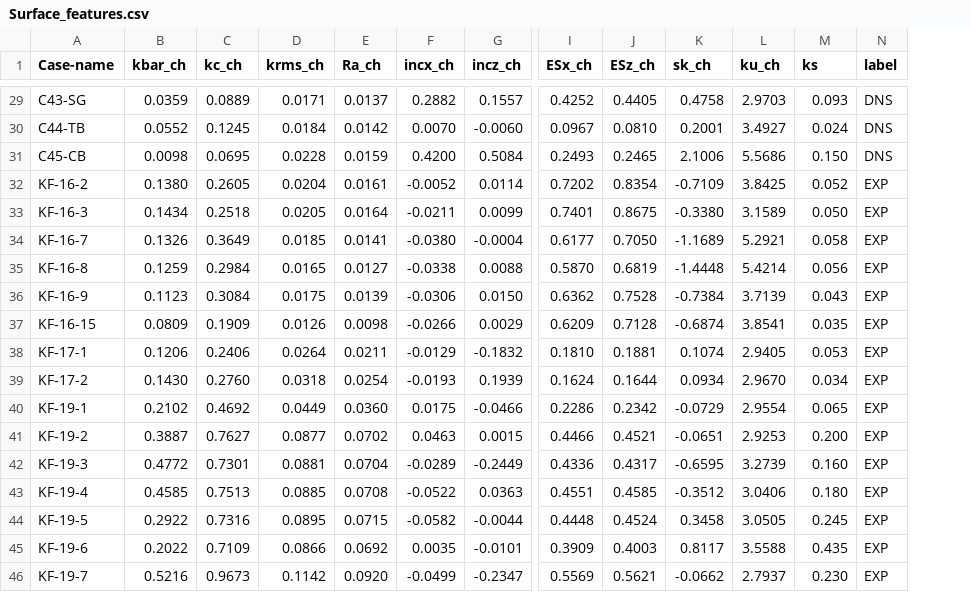
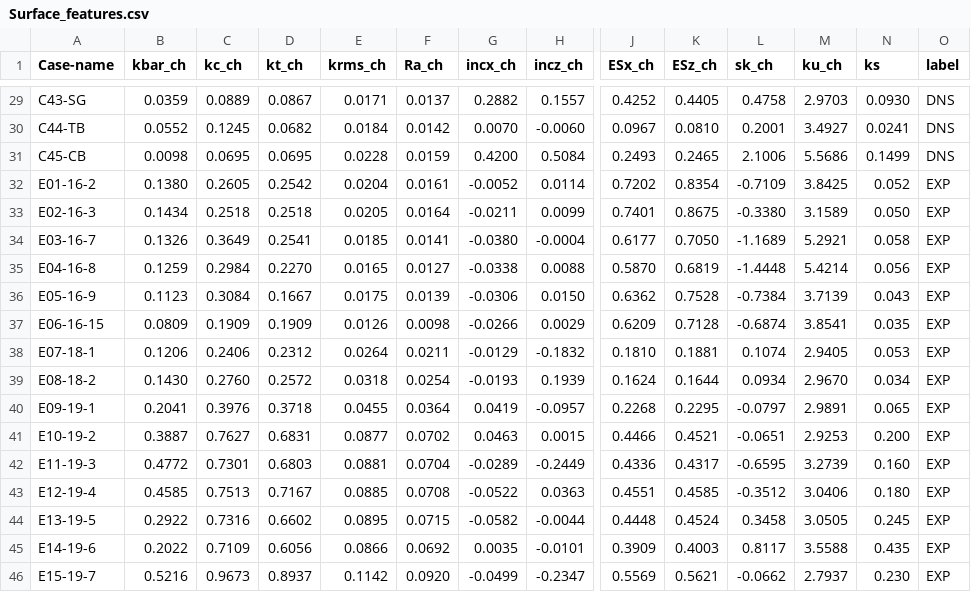
Before and after one commit to MostafaAghaei/Prediction-of-the-roughness-equivalent-sandgrain-height, a CSV file: 2/Surface_features.csv, drawn as a sheet; only a part is shown, gaps mark what is left out; removed rows and columns are numbered as before the commit, all else as after; rows hold the shown columns only; the diff covers the shown part only; the diff names each change by its address in the sheet, - before the commit and + after, or states it on an @@ line.

```diff
--- a/2/Surface_features.csv
+++ b/2/Surface_features.csv
+column D (kt_ch), rows 29-39: 0.0867 | 0.0682 | 0.0695 | 0.2542 | 0.2518 | 0.2541 | 0.2270 | 0.1667 | 0.1909 | 0.2312 | 0.2572; rows 41-46: 0.6831 | 0.6803 | 0.7167 | 0.6602 | 0.6056 | 0.8937
-N29 (ks): 0.093
+N29 (ks): 0.0930
-N30 (ks): 0.024
+N30 (ks): 0.0241
-N31 (ks): 0.150
+N31 (ks): 0.1499
-A32 (Case-name): KF-16-2
+A32 (Case-name): E01-16-2
-A33 (Case-name): KF-16-3
+A33 (Case-name): E02-16-3
-A34 (Case-name): KF-16-7
+A34 (Case-name): E03-16-7
-A35 (Case-name): KF-16-8
+A35 (Case-name): E04-16-8
-A36 (Case-name): KF-16-9
+A36 (Case-name): E05-16-9
-A37 (Case-name): KF-16-15
+A37 (Case-name): E06-16-15
-A38 (Case-name): KF-17-1
+A38 (Case-name): E07-18-1
-A39 (Case-name): KF-17-2
+A39 (Case-name): E08-18-2
-row 40: KF-19-1 | 0.2102 | 0.4692 | 0.0449 | 0.0360 | 0.0175 | -0.0466 | 0.2286 | 0.2342 | -0.0729 | 2.9554 | 0.065 | EXP
+row 40: E09-19-1 | 0.2041 | 0.3976 | 0.3718 | 0.0455 | 0.0364 | 0.0419 | -0.0957 | 0.2268 | 0.2295 | -0.0797 | 2.9891 | 0.065 | EXP
-A41 (Case-name): KF-19-2
+A41 (Case-name): E10-19-2
-A42 (Case-name): KF-19-3
+A42 (Case-name): E11-19-3
-A43 (Case-name): KF-19-4
+A43 (Case-name): E12-19-4
-A44 (Case-name): KF-19-5
+A44 (Case-name): E13-19-5
-A45 (Case-name): KF-19-6
+A45 (Case-name): E14-19-6
-A46 (Case-name): KF-19-7
+A46 (Case-name): E15-19-7
```
Also changed, not shown: 27 edited cells elsewhere in this file.
